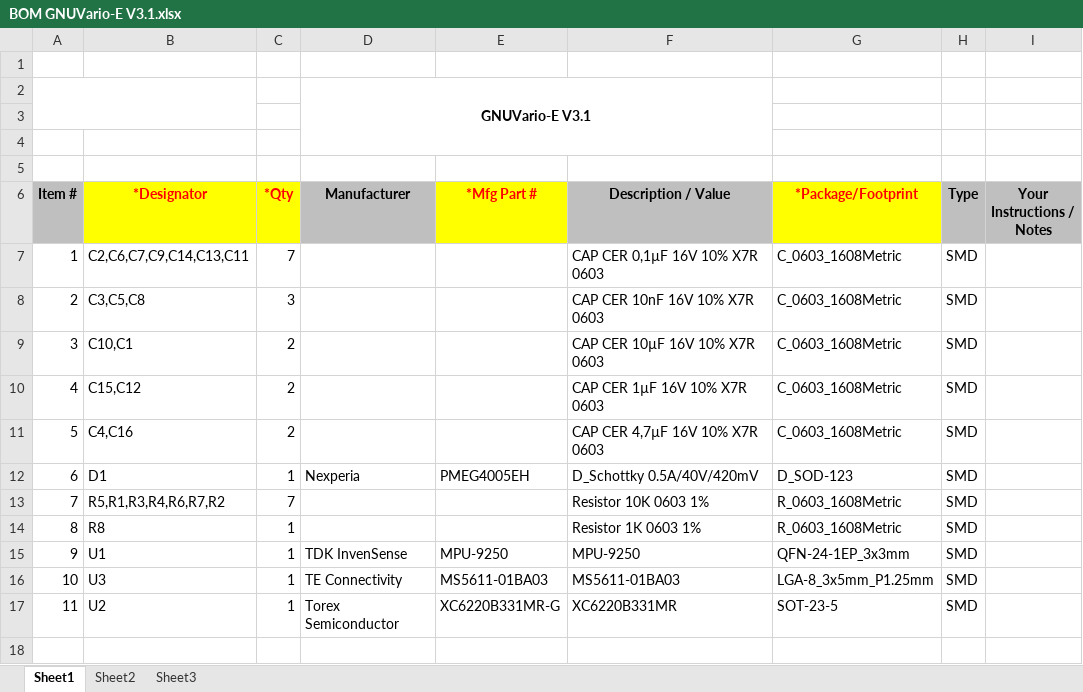
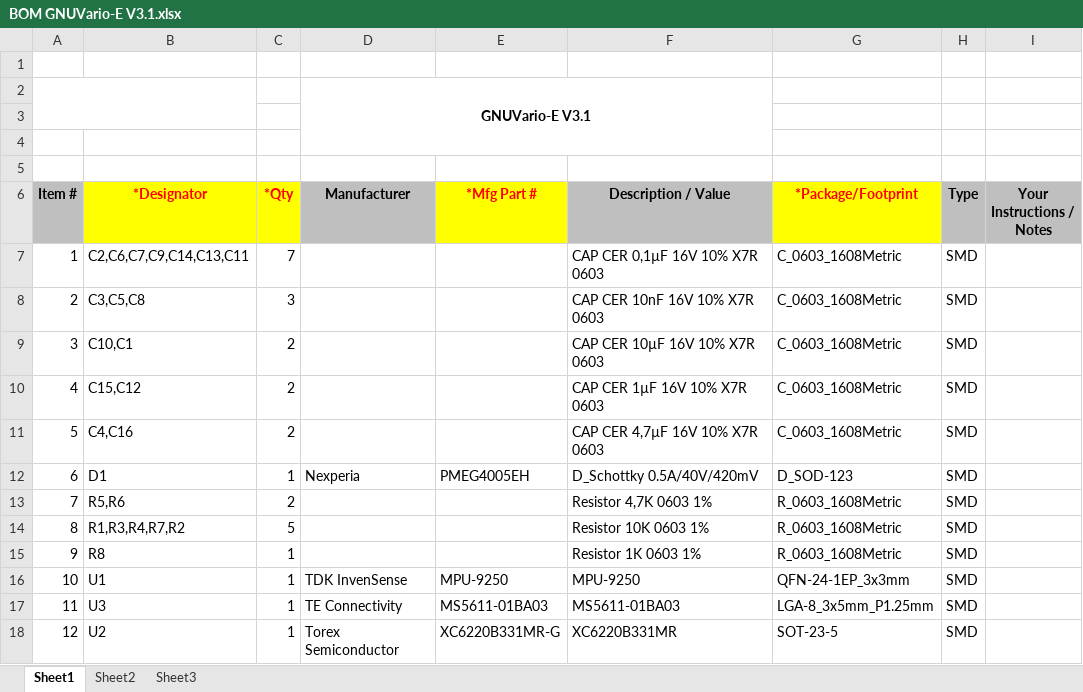
Before and after one commit to Ratamuse/GNUVario-E-V3.1, an Excel workbook: Files for PCBWAY/BOM GNUVario-E V3.1.xlsx, sheet Sheet1, drawn as a sheet; values as stored, in another font and other column widths than the file's, no borders; charts and pictures not drawn; addresses are those after the commit; the diff names each change by its address in the sheet, - before the commit and + after, or states it on an @@ line.

Commit message:
Case buttons design updated and BOM modification (4.7k R pullup)

```diff
--- a/Files for PCBWAY/BOM GNUVario-E V3.1.xlsx (sheet Sheet1)
+++ b/Files for PCBWAY/BOM GNUVario-E V3.1.xlsx (sheet Sheet1)
+row 13: 7 | R5,R6 | 2 |  |  | Resistor 4,7K 0603 1% | R_0603_1608Metric | SMD
@@ column A (Item #) renumbered from row 14 down @@
-B14 (*Designator): R5,R1,R3,R4,R6,R7,R2
+B14 (*Designator): R1,R3,R4,R7,R2
-C14 (*Qty): 7
+C14 (*Qty): 5
```
Also changed, not shown: charts or pictures.
